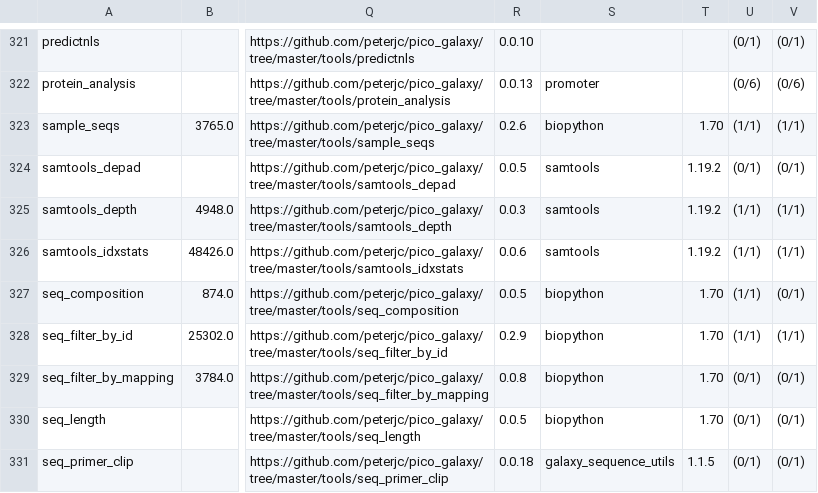
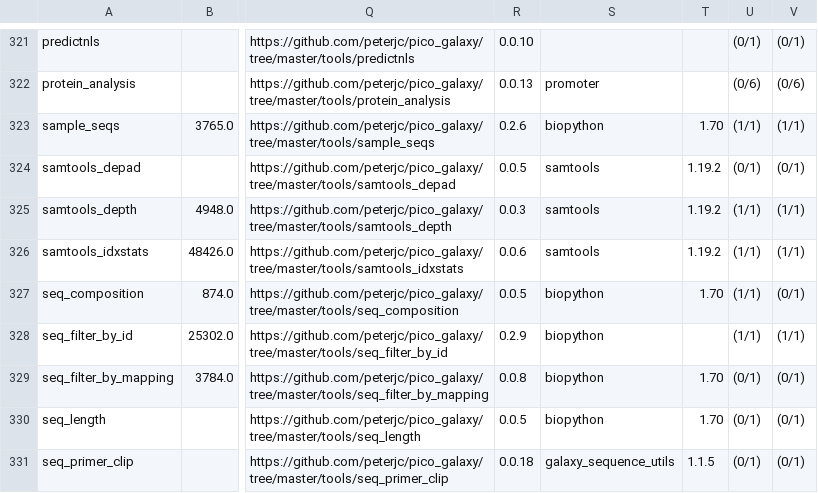
Before and after one commit to nsoranzo/galaxy_tool_metadata_extractor, a TSV file: results/repositories02.list_tools.tsv, drawn as a sheet; only a part is shown, gaps mark what is left out; the diff covers the shown part only; the diff names each change by its address in the sheet, - before the commit and + after, or states it on an @@ line.

```diff
--- a/results/repositories02.list_tools.tsv
+++ b/results/repositories02.list_tools.tsv
-T328: 1.70
+T328: (empty)
```
Also changed, not shown: 5 edited cells elsewhere in this file.
